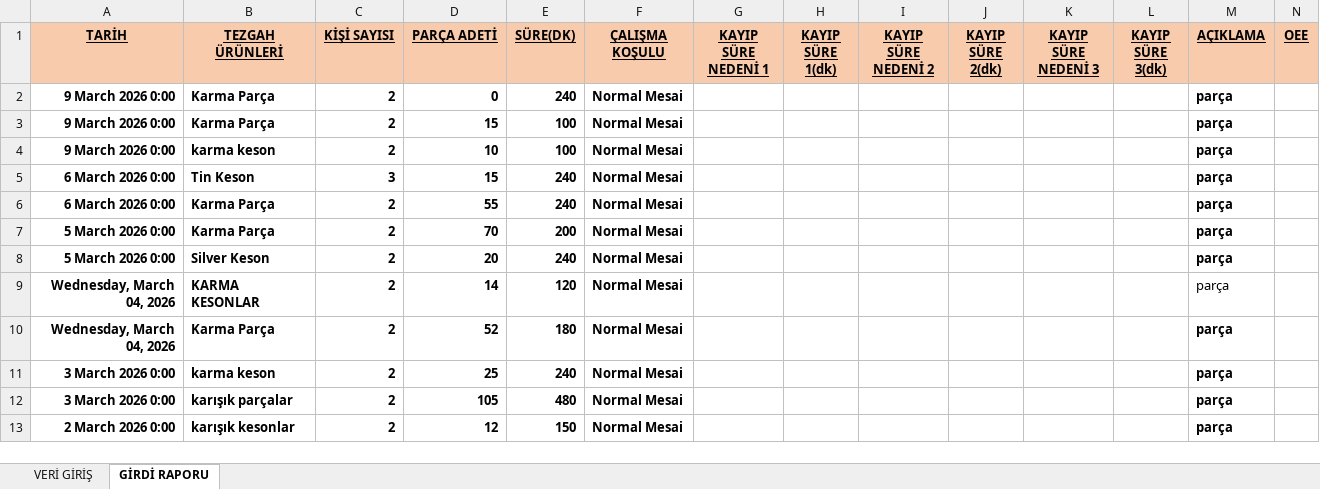
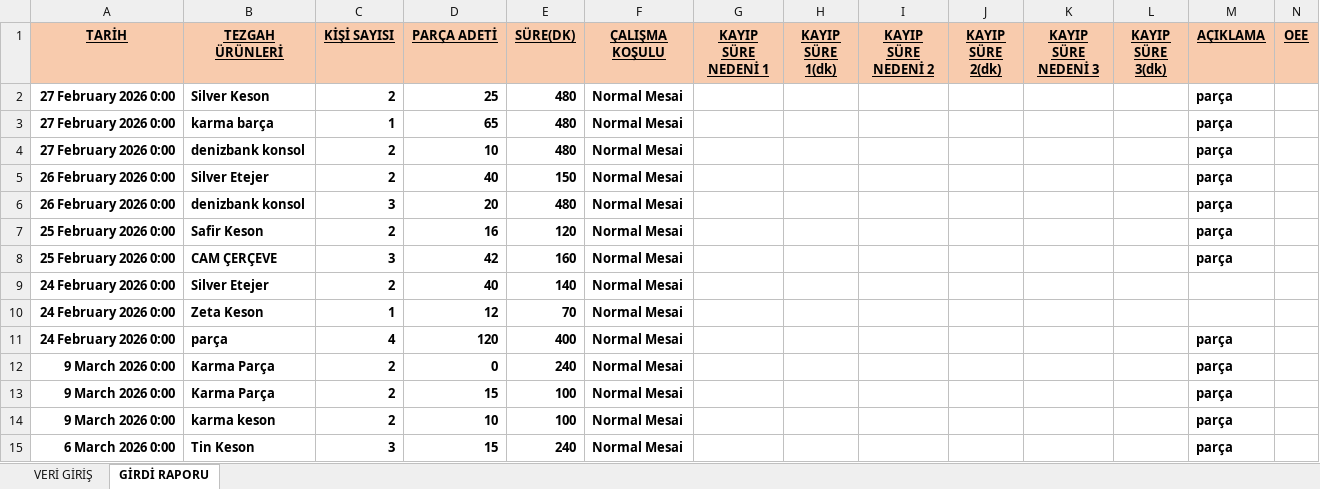
Before and after one commit to Tuncayozalici/ONERI, an Excel workbook: wwwroot/EXCELS/MARWOOD Tezgah Bölümü Veri Ekranı 2026.xlsm, sheet GİRDİ RAPORU, drawn as a sheet; only a part is shown; the shorter side is filled out with more unchanged rows; values as stored, in another font and other column widths than the file's, no borders; the diff names each change by its address in the sheet, - before the commit and + after, or states it on an @@ line.

```diff
--- a/wwwroot/EXCELS/MARWOOD Tezgah Bölümü Veri Ekranı 2026.xlsm (sheet GİRDİ RAPORU)
+++ b/wwwroot/EXCELS/MARWOOD Tezgah Bölümü Veri Ekranı 2026.xlsm (sheet GİRDİ RAPORU)
+row 2: 27 February 2026 0:00 | Silver Keson | 2 | 25 | 480 | Normal Mesai |  |  |  |  |  |  | parça
+row 3: 27 February 2026 0:00 | karma barça | 1 | 65 | 480 | Normal Mesai |  |  |  |  |  |  | parça
+row 4: 27 February 2026 0:00 | denizbank konsol | 2 | 10 | 480 | Normal Mesai |  |  |  |  |  |  | parça
+row 5: 26 February 2026 0:00 | Silver Etejer | 2 | 40 | 150 | Normal Mesai |  |  |  |  |  |  | parça
+row 6: 26 February 2026 0:00 | denizbank konsol | 3 | 20 | 480 | Normal Mesai |  |  |  |  |  |  | parça
+row 7: 25 February 2026 0:00 | Safir Keson | 2 | 16 | 120 | Normal Mesai |  |  |  |  |  |  | parça
+row 8: 25 February 2026 0:00 | CAM ÇERÇEVE | 3 | 42 | 160 | Normal Mesai |  |  |  |  |  |  | parça
+row 9: 24 February 2026 0:00 | Silver Etejer | 2 | 40 | 140 | Normal Mesai
+row 10: 24 February 2026 0:00 | Zeta Keson | 1 | 12 | 70 | Normal Mesai
+row 11: 24 February 2026 0:00 | parça | 4 | 120 | 400 | Normal Mesai |  |  |  |  |  |  | parça
```
Also changed, not shown: wwwroot/EXCELS/HATALI PARÇA VERİ GİRİŞİ.xlsm, wwwroot/EXCELS/MARWOOD Masterwood Veri Ekranı 2026.xlsm, 16 other files.
